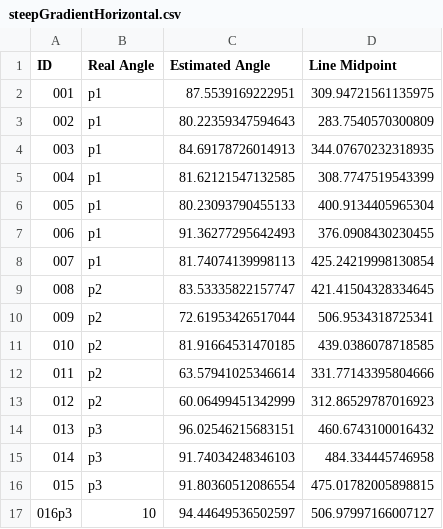
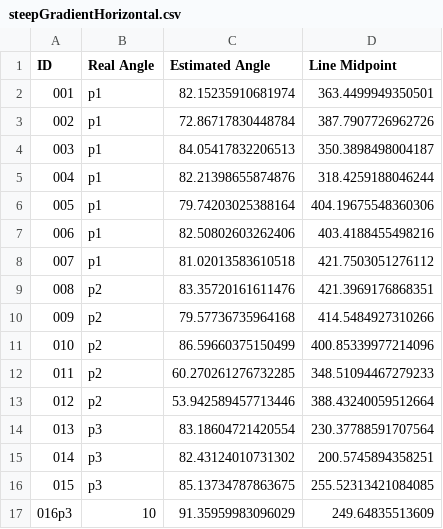
Before and after one commit to NicholasBerryman/CropRowOrient, a CSV file: proper/landscape/steepGradientHorizontal.csv, drawn as a sheet; only a part is shown; the diff covers the shown part only.

```diff
--- a/proper/landscape/steepGradientHorizontal.csv
+++ b/proper/landscape/steepGradientHorizontal.csv
@@ -1,17 +1,17 @@
 ID,Real Angle,Estimated Angle,Line Midpoint
-001,p1,87.5539169222951,309.94721561135975
-002,p1,80.22359347594643,283.7540570300809
-003,p1,84.69178726014913,344.07670232318935
-004,p1,81.62121547132585,308.7747519543399
-005,p1,80.23093790455133,400.9134405965304
-006,p1,91.36277295642493,376.0908430230455
-007,p1,81.74074139998113,425.24219998130854
-008,p2,83.53335822157747,421.41504328334645
-009,p2,72.61953426517044,506.9534318725341
-010,p2,81.91664531470185,439.0386078718585
-011,p2,63.57941025346614,331.77143395804666
-012,p2,60.06499451342999,312.86529787016923
-013,p3,96.02546215683151,460.6743100016432
-014,p3,91.74034248346103,484.334445746958
-015,p3,91.80360512086554,475.01782005898815
-016p3,10,94.44649536502597,506.97997166007127
+001,p1,82.15235910681974,363.4499949350501
+002,p1,72.86717830448784,387.7907726962726
+003,p1,84.05417832206513,350.3898498004187
+004,p1,82.21398655874876,318.4259188046244
+005,p1,79.74203025388164,404.19675548360306
+006,p1,82.50802603262406,403.4188455498216
+007,p1,81.02013583610518,421.7503051276112
+008,p2,83.35720161611476,421.3969176868351
+009,p2,79.57736735964168,414.5484927310266
+010,p2,86.59660375150499,400.85339977214096
+011,p2,60.270261276732285,348.51094467279233
+012,p2,53.942589457713446,388.43240059512664
+013,p3,83.18604721420554,230.37788591707564
+014,p3,82.43124010731302,200.5745894358251
+015,p3,85.13734787863675,255.52313421084085
+016p3,10,91.35959983096029,249.64835513609
```
Also changed, not shown: 148 edited cells elsewhere in this file, proper/landscape/horiStripsHorizontal.csv, proper/landscape/simpliStripsHorizontal.csv, 16 other files.
